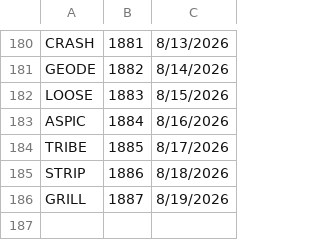
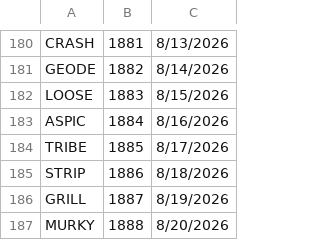
Before and after one commit to 8080Games/WordleMatch, a CSV file: wwwroot/used-words.csv, drawn as a sheet; only a part is shown, gaps mark what is left out; the diff names each change by its address in the sheet, - before the commit and + after, or states it on an @@ line.

```diff
--- a/wwwroot/used-words.csv
+++ b/wwwroot/used-words.csv
+row 187: MURKY | 1888 | 8/20/2026
```
Also changed, not shown: wwwroot/historical-words.csv, wwwroot/historical_hints.csv, 1 other file.
